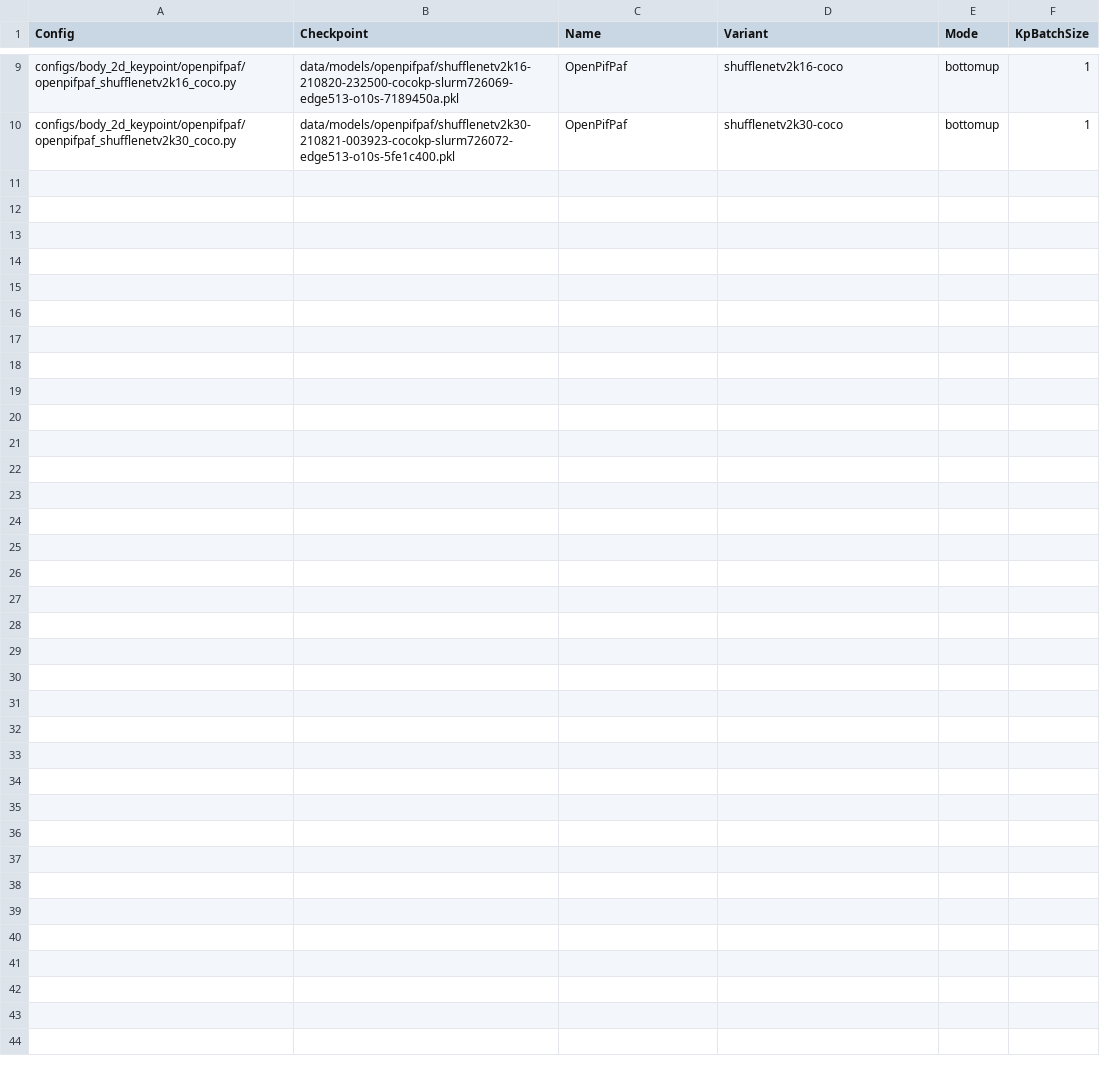
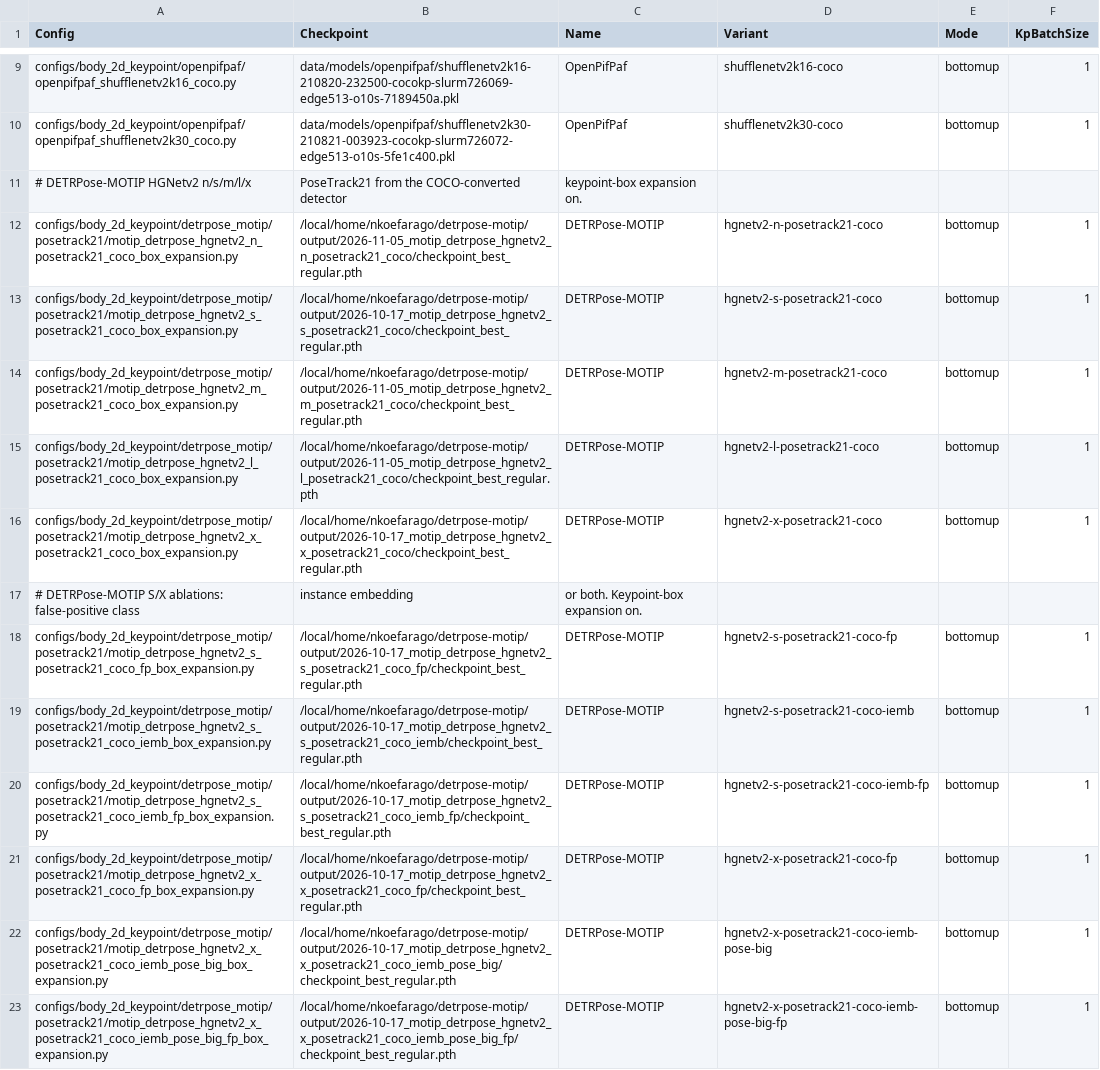
Before and after one commit to kofinandi/mmpose, a CSV file: scripts/benchmark_configs_tracking.csv, drawn as a sheet; only a part is shown, gaps mark what is left out; the diff names each change by its address in the sheet, - before the commit and + after, or states it on an @@ line.

Commit message:
Add DETRPose - MOTIP configs

```diff
--- a/scripts/benchmark_configs_tracking.csv
+++ b/scripts/benchmark_configs_tracking.csv
+row 11: # DETRPose-MOTIP HGNetv2 n/s/m/l/x | PoseTrack21 from the COCO-converted detector | keypoint-box expansion on.
+row 12: configs/body_2d_keypoint/detrpose_motip/posetrack21/motip_detrpose_hgnetv2_n_posetrack21_coco_box_expansion.py | /local/home/nkoefarago/detrpose-motip/output/2026-11-05_motip_detrpose_hgnetv2_n_posetrack21_coco/checkpoint_best_regular.pth | DETRPose-MOTIP | hgnetv2-n-posetrack21-coco | bottomup | 1
+row 13: configs/body_2d_keypoint/detrpose_motip/posetrack21/motip_detrpose_hgnetv2_s_posetrack21_coco_box_expansion.py | /local/home/nkoefarago/detrpose-motip/output/2026-10-17_motip_detrpose_hgnetv2_s_posetrack21_coco/checkpoint_best_regular.pth | DETRPose-MOTIP | hgnetv2-s-posetrack21-coco | bottomup | 1
+row 14: configs/body_2d_keypoint/detrpose_motip/posetrack21/motip_detrpose_hgnetv2_m_posetrack21_coco_box_expansion.py | /local/home/nkoefarago/detrpose-motip/output/2026-11-05_motip_detrpose_hgnetv2_m_posetrack21_coco/checkpoint_best_regular.pth | DETRPose-MOTIP | hgnetv2-m-posetrack21-coco | bottomup | 1
+row 15: configs/body_2d_keypoint/detrpose_motip/posetrack21/motip_detrpose_hgnetv2_l_posetrack21_coco_box_expansion.py | /local/home/nkoefarago/detrpose-motip/output/2026-11-05_motip_detrpose_hgnetv2_l_posetrack21_coco/checkpoint_best_regular.pth | DETRPose-MOTIP | hgnetv2-l-posetrack21-coco | bottomup | 1
+row 16: configs/body_2d_keypoint/detrpose_motip/posetrack21/motip_detrpose_hgnetv2_x_posetrack21_coco_box_expansion.py | /local/home/nkoefarago/detrpose-motip/output/2026-10-17_motip_detrpose_hgnetv2_x_posetrack21_coco/checkpoint_best_regular.pth | DETRPose-MOTIP | hgnetv2-x-posetrack21-coco | bottomup | 1
+row 17: # DETRPose-MOTIP S/X ablations: false-positive class | instance embedding | or both. Keypoint-box expansion on.
+row 18: configs/body_2d_keypoint/detrpose_motip/posetrack21/motip_detrpose_hgnetv2_s_posetrack21_coco_fp_box_expansion.py | /local/home/nkoefarago/detrpose-motip/output/2026-10-17_motip_detrpose_hgnetv2_s_posetrack21_coco_fp/checkpoint_best_regular.pth | DETRPose-MOTIP | hgnetv2-s-posetrack21-coco-fp | bottomup | 1
+row 19: configs/body_2d_keypoint/detrpose_motip/posetrack21/motip_detrpose_hgnetv2_s_posetrack21_coco_iemb_box_expansion.py | /local/home/nkoefarago/detrpose-motip/output/2026-10-17_motip_detrpose_hgnetv2_s_posetrack21_coco_iemb/checkpoint_best_regular.pth | DETRPose-MOTIP | hgnetv2-s-posetrack21-coco-iemb | bottomup | 1
+row 20: configs/body_2d_keypoint/detrpose_motip/posetrack21/motip_detrpose_hgnetv2_s_posetrack21_coco_iemb_fp_box_expansion.py | /local/home/nkoefarago/detrpose-motip/output/2026-10-17_motip_detrpose_hgnetv2_s_posetrack21_coco_iemb_fp/checkpoint_best_regular.pth | DETRPose-MOTIP | hgnetv2-s-posetrack21-coco-iemb-fp | bottomup | 1
+row 21: configs/body_2d_keypoint/detrpose_motip/posetrack21/motip_detrpose_hgnetv2_x_posetrack21_coco_fp_box_expansion.py | /local/home/nkoefarago/detrpose-motip/output/2026-10-17_motip_detrpose_hgnetv2_x_posetrack21_coco_fp/checkpoint_best_regular.pth | DETRPose-MOTIP | hgnetv2-x-posetrack21-coco-fp | bottomup | 1
+row 22: configs/body_2d_keypoint/detrpose_motip/posetrack21/motip_detrpose_hgnetv2_x_posetrack21_coco_iemb_pose_big_box_expansion.py | /local/home/nkoefarago/detrpose-motip/output/2026-10-17_motip_detrpose_hgnetv2_x_posetrack21_coco_iemb_pose_big/checkpoint_best_regular.pth | DETRPose-MOTIP | hgnetv2-x-posetrack21-coco-iemb-pose-big | bottomup | 1
+row 23: configs/body_2d_keypoint/detrpose_motip/posetrack21/motip_detrpose_hgnetv2_x_posetrack21_coco_iemb_pose_big_fp_box_expansion.py | /local/home/nkoefarago/detrpose-motip/output/2026-10-17_motip_detrpose_hgnetv2_x_posetrack21_coco_iemb_pose_big_fp/checkpoint_best_regular.pth | DETRPose-MOTIP | hgnetv2-x-posetrack21-coco-iemb-pose-big-fp | bottomup | 1
```
Also changed, not shown: 13 other files.
